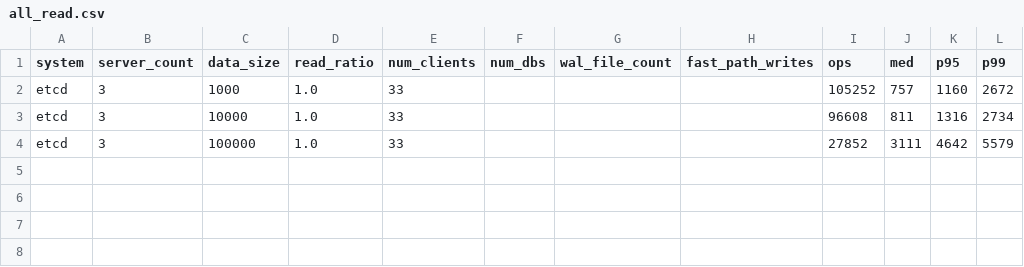
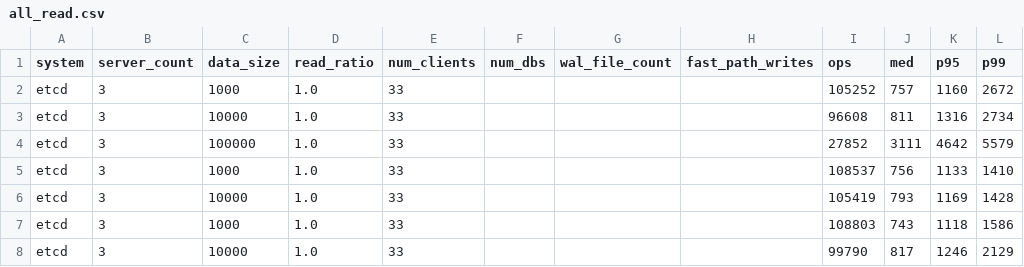
Before and after one commit to ChristopherSiems/etcdl_benchmark, a CSV file: data/all_read.csv, drawn as a sheet; the diff names each change by its address in the sheet, - before the commit and + after, or states it on an @@ line.

Commit message:
data

```diff
--- a/data/all_read.csv
+++ b/data/all_read.csv
+row 5: etcd | 3 | 1000 | 1.0 | 33 |  |  |  | 108537 | 756 | 1133 | 1410
+row 6: etcd | 3 | 10000 | 1.0 | 33 |  |  |  | 105419 | 793 | 1169 | 1428
+row 7: etcd | 3 | 1000 | 1.0 | 33 |  |  |  | 108803 | 743 | 1118 | 1586
+row 8: etcd | 3 | 10000 | 1.0 | 33 |  |  |  | 99790 | 817 | 1246 | 2129
```
